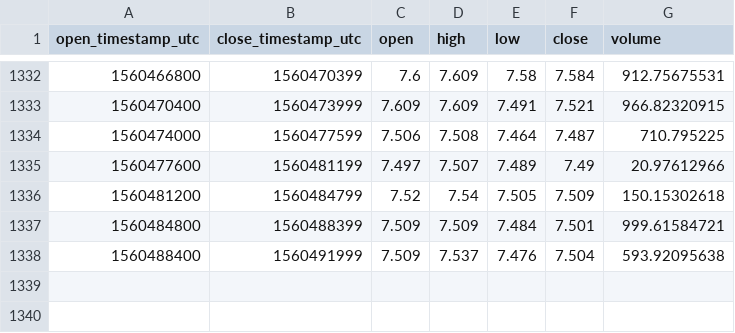
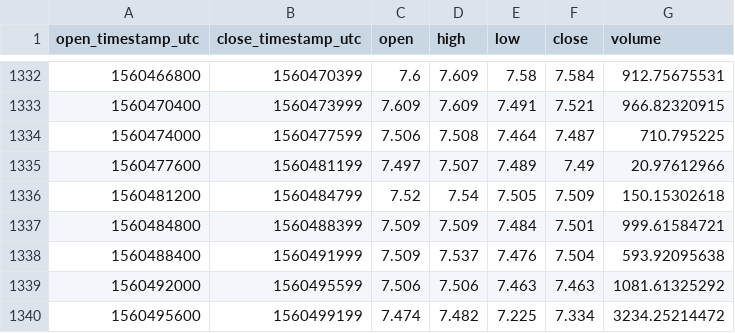
Before and after one commit to cryptobigbro/coinbasepro-ETC-EUR, a CSV file: coinbasepro-ETC-EUR-1h.csv, drawn as a sheet; only a part is shown, gaps mark what is left out.

Commit message:
Update OHLCV data.

```diff
--- a/coinbasepro-ETC-EUR-1h.csv
+++ b/coinbasepro-ETC-EUR-1h.csv
@@ -1338 +1338,3 @@ open_timestamp_utc,close_timestamp_utc,open,high,low,close,volume
 1560488400,1560491999,7.509,7.537,7.476,7.504,593.92095638
+1560492000,1560495599,7.506,7.506,7.463,7.463,1081.61325292
+1560495600,1560499199,7.474,7.482,7.225,7.334,3234.25214472
```
Also changed, not shown: 1 other file.
